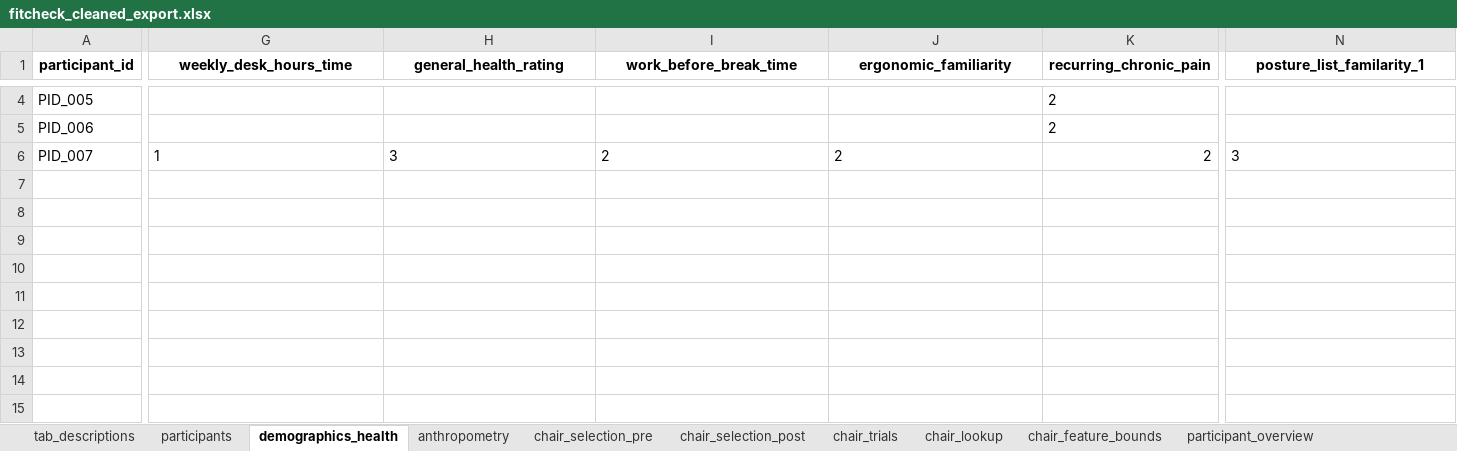
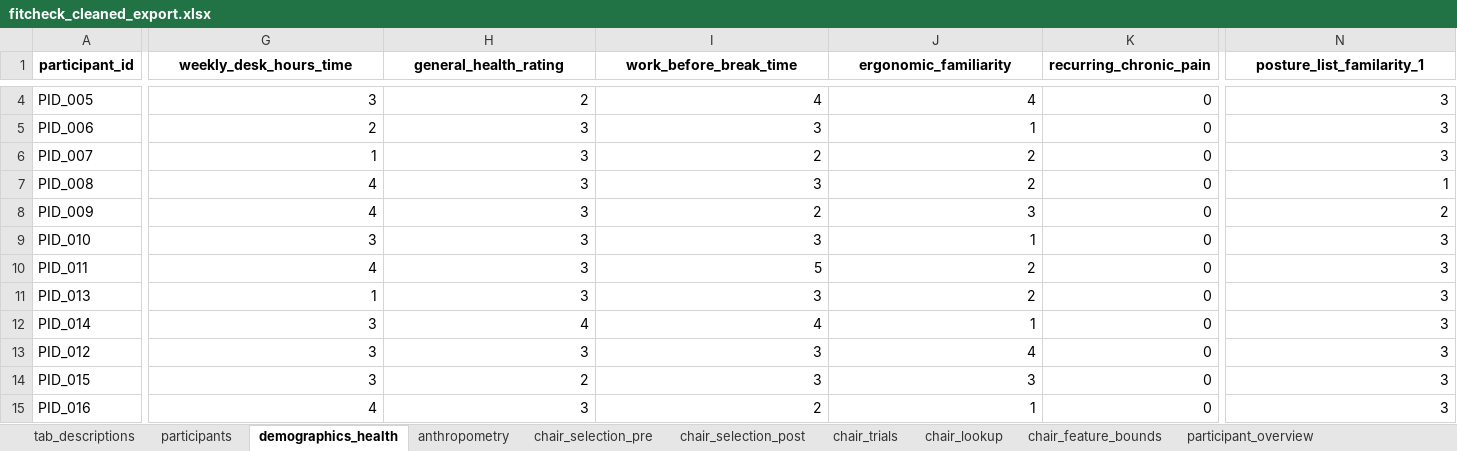
Before and after one commit to jomidokunMain/fitcheck-app, an Excel workbook: FitCheck_os/fitcheck_cleaned_export.xlsx, sheet demographics_health, drawn as a sheet; only a part is shown, gaps mark what is left out; values as stored, in another font and other column widths than the file's, no borders; rows hold the shown columns only; the diff covers the shown part only; the diff names each change by its address in the sheet, - before the commit and + after, or states it on an @@ line.

```diff
--- a/FitCheck_os/fitcheck_cleaned_export.xlsx (sheet demographics_health)
+++ b/FitCheck_os/fitcheck_cleaned_export.xlsx (sheet demographics_health)
-G4 (weekly_desk_hours_time): (empty)
+G4 (weekly_desk_hours_time): 3
-H4 (general_health_rating): (empty)
+H4 (general_health_rating): 2
-I4 (work_before_break_time): (empty)
+I4 (work_before_break_time): 4
-J4 (ergonomic_familiarity): (empty)
+J4 (ergonomic_familiarity): 4
-K4:K6 (recurring_chronic_pain): 2
+K4:K6 (recurring_chronic_pain): 0
-N4:N5 (posture_list_familarity_1): (empty)
+N4:N5 (posture_list_familarity_1): 3
-G5 (weekly_desk_hours_time): (empty)
+G5 (weekly_desk_hours_time): 2
-H5 (general_health_rating): (empty)
+H5 (general_health_rating): 3
-I5 (work_before_break_time): (empty)
+I5 (work_before_break_time): 3
-J5 (ergonomic_familiarity): (empty)
+J5 (ergonomic_familiarity): 1
-G6:J6 alignment: left
+G6:J6 alignment: right
-N6 alignment: left
+N6 alignment: right
+row 7: PID_008 | 4 | 3 | 3 | 2 | 0 | 1
+row 8: PID_009 | 4 | 3 | 2 | 3 | 0 | 2
+row 9: PID_010 | 3 | 3 | 3 | 1 | 0 | 3
+row 10: PID_011 | 4 | 3 | 5 | 2 | 0 | 3
+row 11: PID_013 | 1 | 3 | 3 | 2 | 0 | 3
+row 12: PID_014 | 3 | 4 | 4 | 1 | 0 | 3
+row 13: PID_012 | 3 | 3 | 3 | 4 | 0 | 3
+row 14: PID_015 | 3 | 2 | 3 | 3 | 0 | 3
+row 15: PID_016 | 4 | 3 | 2 | 1 | 0 | 3
```
Also changed, not shown: 71 edited cells and cell formats elsewhere in this sheet, sheet chair_trials_analysis, sheet chair_trials, sheet participant_overview, sheet chair_selection_pre, sheet anthropometry, sheet chair_selection_post, 2 more sheets, 1 other file.
